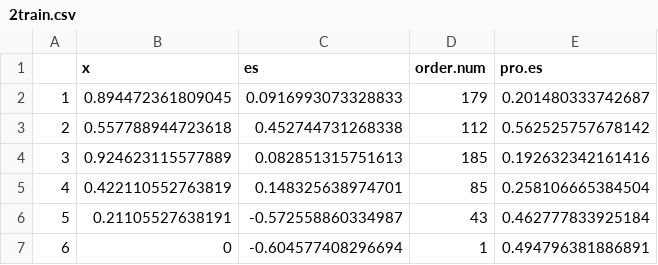
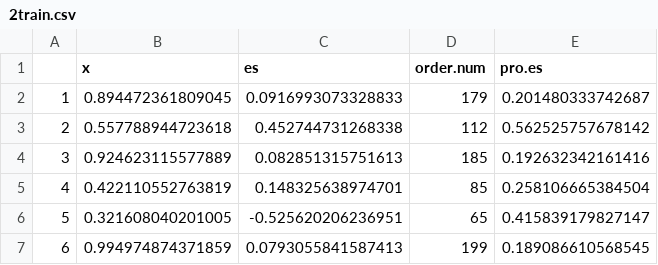
Before and after one commit to tiany0321/target_oriented_BO, a CSV file: 1D/specific/MOAF/2train.csv, drawn as a sheet.

```diff
--- a/1D/specific/MOAF/2train.csv
+++ b/1D/specific/MOAF/2train.csv
@@ -5,3 +5,3 @@
 "4",0.422110552763819,0.148325638974701,85,0.258106665384504
-"5",0.21105527638191,-0.572558860334987,43,0.462777833925184
-"6",0,-0.604577408296694,1,0.494796381886891
+"5",0.321608040201005,-0.525620206236951,65,0.415839179827147
+"6",0.994974874371859,0.0793055841587413,199,0.189086610568545
```
Also changed, not shown: 1D/specific/MOAF/5train.csv, 1D/specific/MOAF/6.csv, 31 other files.
